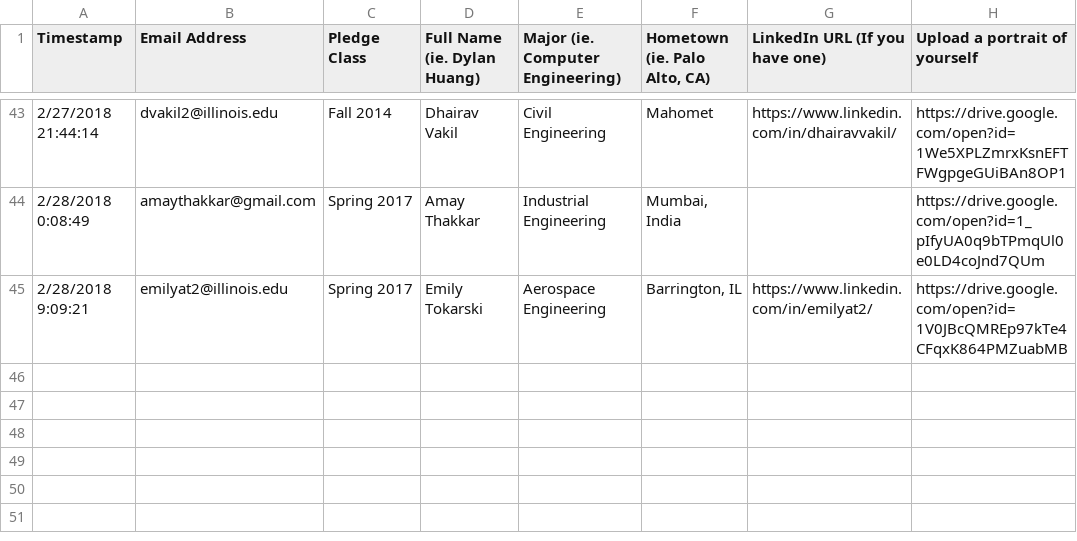
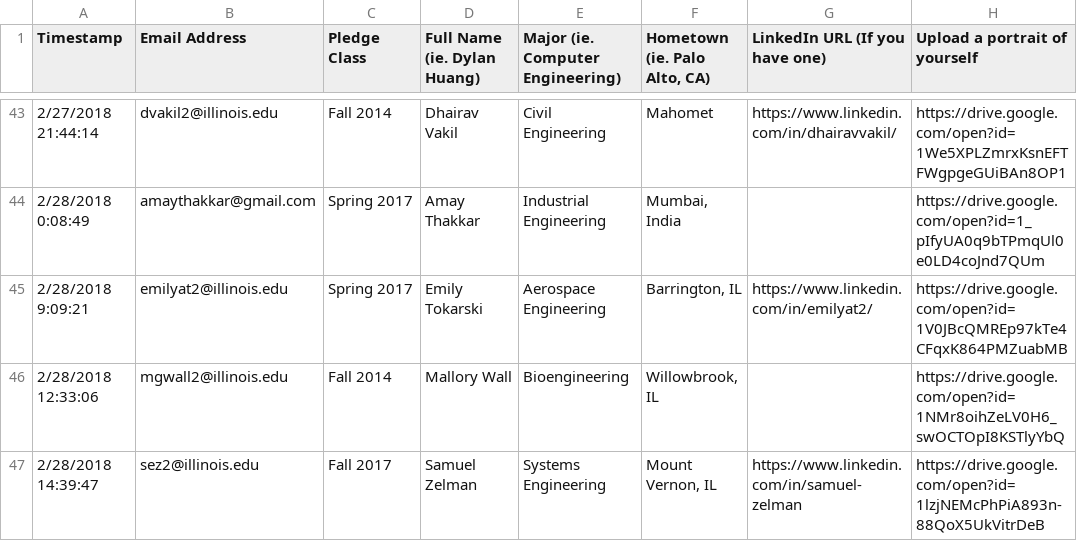
Before and after one commit to KappaThetaTau/kappathetatau.github.io, a CSV file: scripts/Theta Tau Website Brother Info.csv, drawn as a sheet; only a part is shown, gaps mark what is left out.

Commit message:
Updated brothers

```diff
--- a/scripts/Theta Tau Website Brother Info.csv
+++ b/scripts/Theta Tau Website Brother Info.csv
@@ -45 +45,3 @@ Timestamp,Email Address,Pledge Class,Full Name (ie. Dylan Huang),Major (ie. Comp
 2/28/2018 9:09:21,emilyat2@illinois.edu,Spring 2017,Emily Tokarski,Aerospace Engineering ,"Barrington, IL",https://www.linkedin.com/in/emilyat2/,https://drive.google.com/open?id=1V0JBcQMREp97kTe4CFqxK864PMZuabMB
+2/28/2018 12:33:06,mgwall2@illinois.edu,Fall 2014,Mallory Wall,Bioengineering,"Willowbrook, IL",,https://drive.google.com/open?id=1NMr8oihZeLV0H6_swOCTOpI8KSTlyYbQ
+2/28/2018 14:39:47,sez2@illinois.edu,Fall 2017,Samuel Zelman,Systems Engineering,"Mount Vernon, IL",https://www.linkedin.com/in/samuel-zelman,https://drive.google.com/open?id=1lzjNEMcPhPiA893n-88QoX5UkVitrDeB
```
Also changed, not shown: 3 other files.
